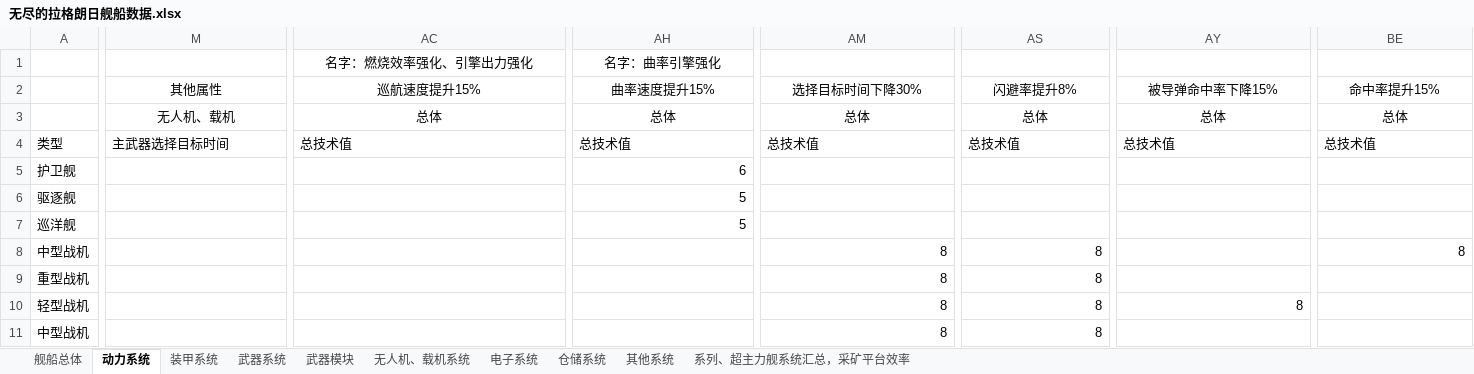
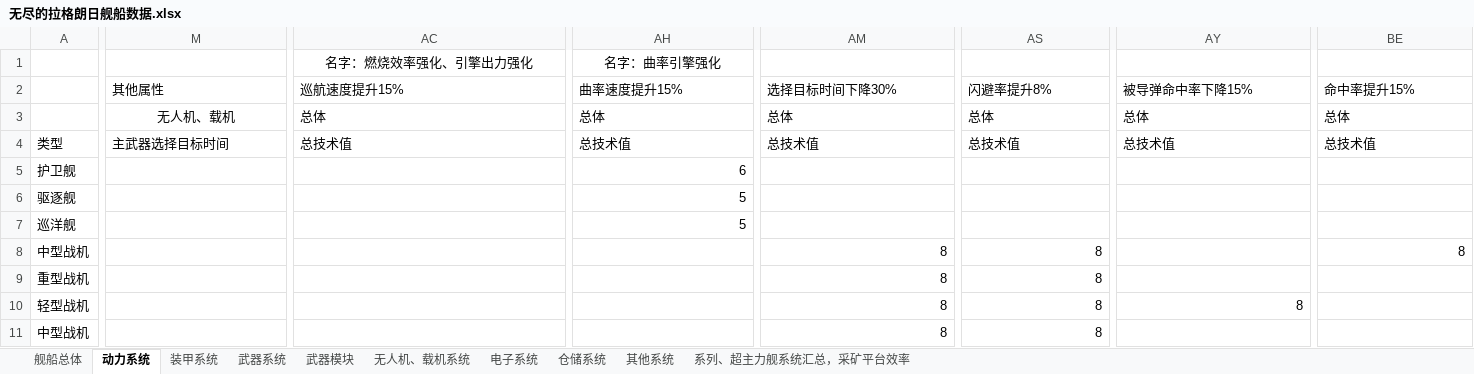
Before and after one commit to 8300/game, an Excel workbook: 无尽的拉格朗日舰船数据.xlsx, sheet 动力系统, drawn as a sheet; only a part is shown, gaps mark what is left out; values as stored, in another font and other column widths than the file's, no borders; the diff covers the shown part only; the diff names each change by its address in the sheet, - before the commit and + after, or states it on an @@ line.

```diff
--- a/无尽的拉格朗日舰船数据.xlsx (sheet 动力系统)
+++ b/无尽的拉格朗日舰船数据.xlsx (sheet 动力系统)
-M2 alignment: center
+M2 alignment: left
-AC2:AC3 alignment: center
+AC2:AC3 alignment: left
-AH2:AH3 alignment: center
+AH2:AH3 alignment: left
-AM2:AM3 alignment: center
+AM2:AM3 alignment: left
-AS2:AS3 alignment: center
+AS2:AS3 alignment: left
-AY2:AY3 alignment: center
+AY2:AY3 alignment: left
-BE2:BE3 alignment: center
+BE2:BE3 alignment: left
```
Also changed, not shown: cell formats elsewhere in this sheet, sheet 舰船总体, sheet 武器系统, sheet 装甲系统, sheet 武器模块, sheet 系列、超主力舰系统汇总，采矿平台效率, sheet 电子系统, 3 other files.
